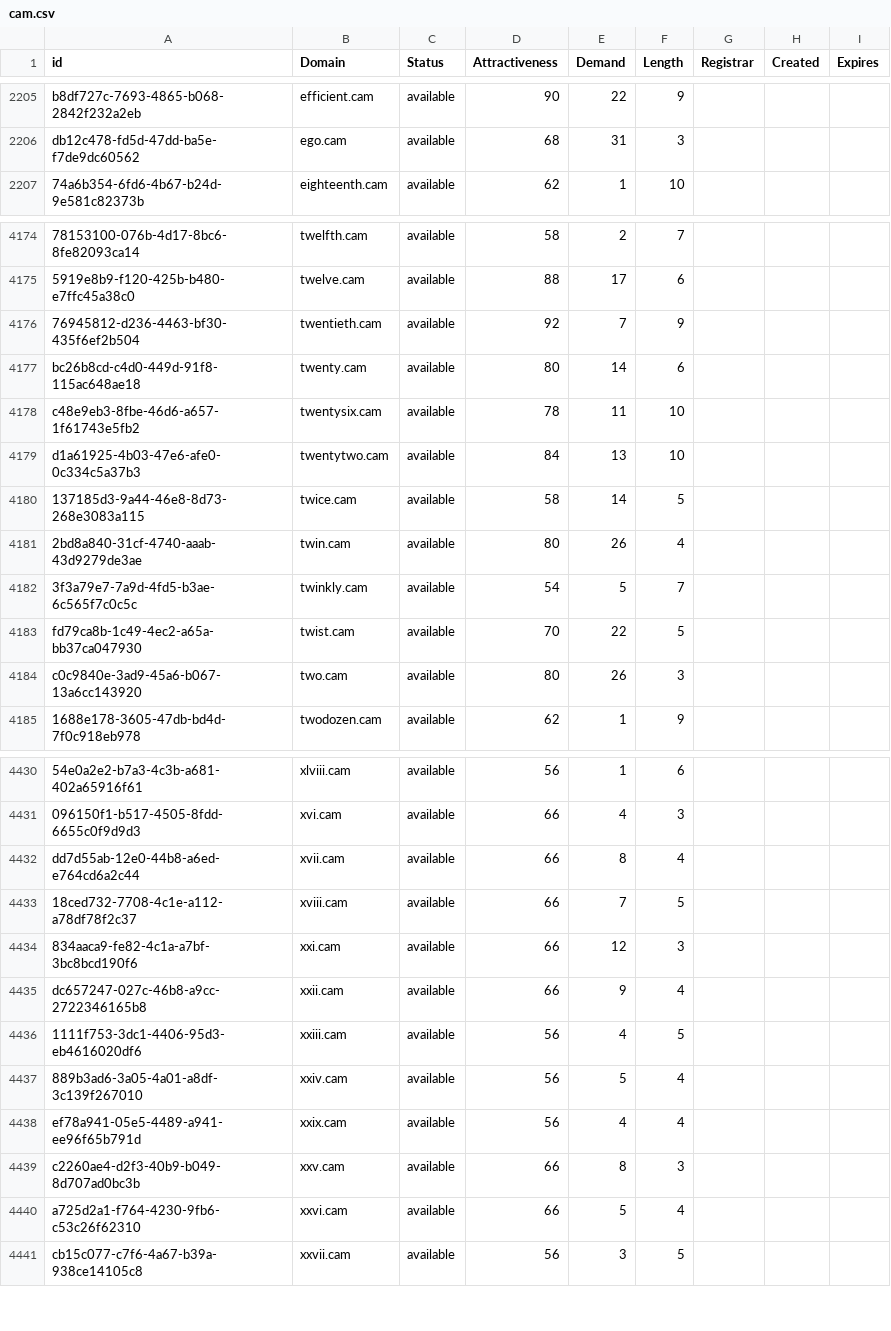
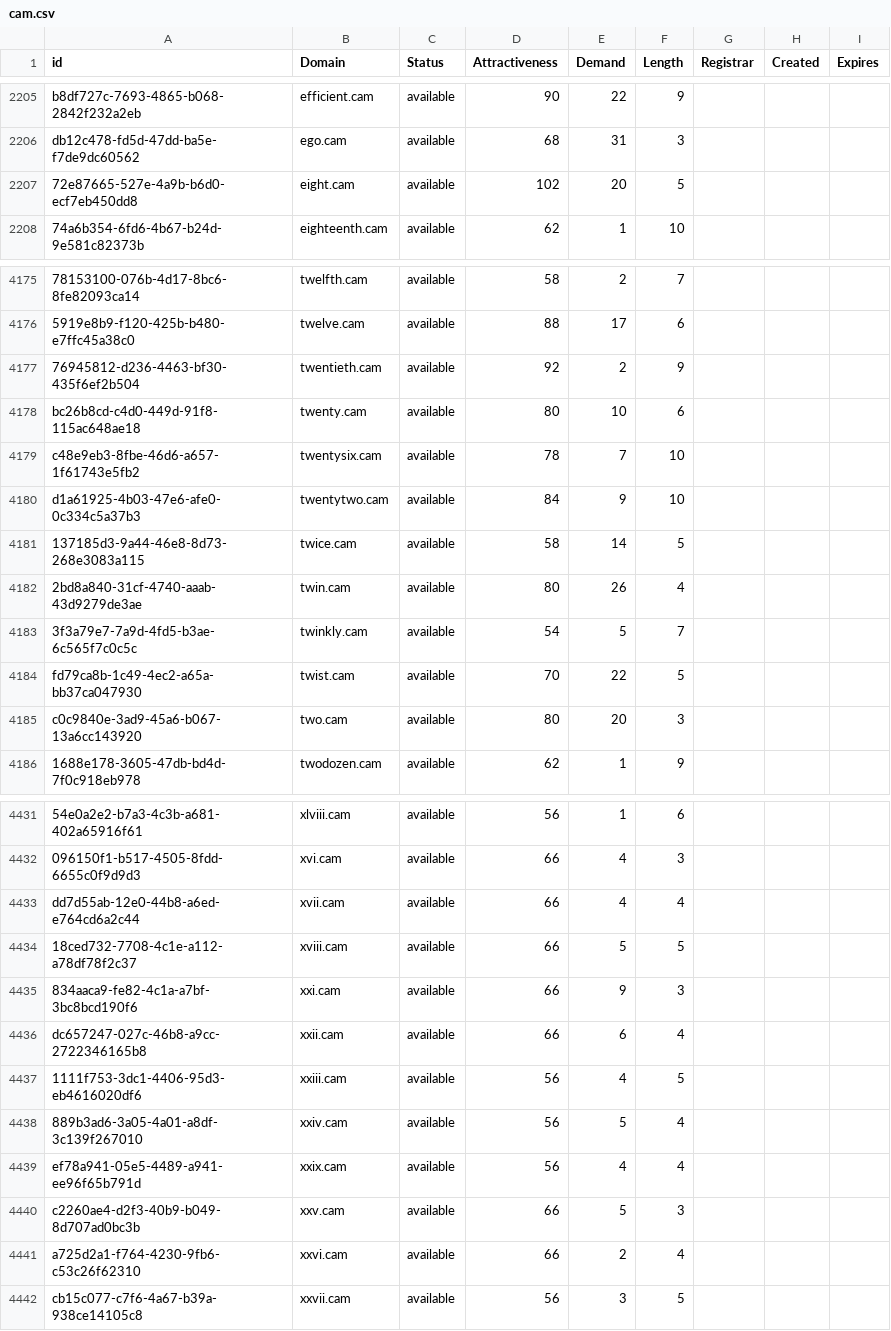
Before and after one commit to UniqueDomains/cam-oneword-domains, a CSV file: cam.csv, drawn as a sheet; only a part is shown, gaps mark what is left out; addresses are those after the commit; the diff covers the shown part only; the diff names each change by its address in the sheet, - before the commit and + after, or states it on an @@ line.

Commit message:
Domains update

```diff
--- a/cam.csv
+++ b/cam.csv
+row 2207: 72e87665-527e-4a9b-b6d0-ecf7eb450dd8 | eight.cam | available | 102 | 20 | 5
-E4177 (Demand): 7
+E4177 (Demand): 2
-E4178 (Demand): 14
+E4178 (Demand): 10
-E4179 (Demand): 11
+E4179 (Demand): 7
-E4180 (Demand): 13
+E4180 (Demand): 9
-E4185 (Demand): 26
+E4185 (Demand): 20
-E4433 (Demand): 8
+E4433 (Demand): 4
-E4434 (Demand): 7
+E4434 (Demand): 5
-E4435 (Demand): 12
+E4435 (Demand): 9
-E4436 (Demand): 9
+E4436 (Demand): 6
-E4440 (Demand): 8
+E4440 (Demand): 5
-E4441 (Demand): 5
+E4441 (Demand): 2
```
Also changed, not shown: 28 edited cells elsewhere in this file, 2 other files.
